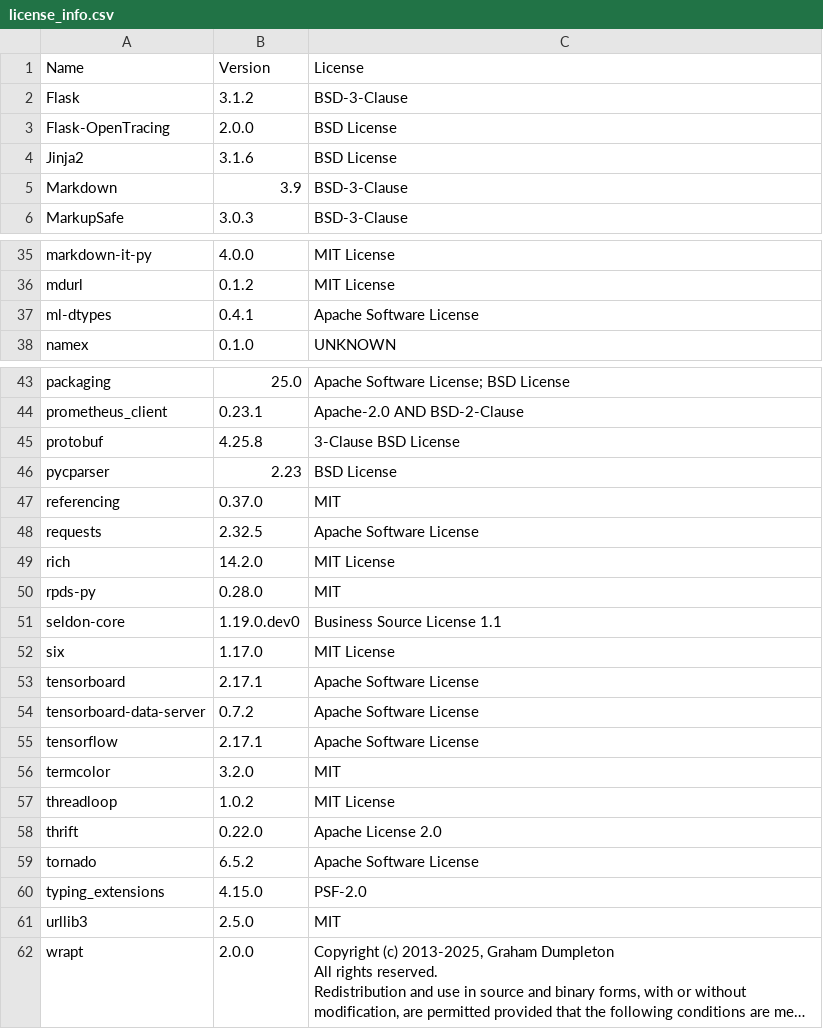
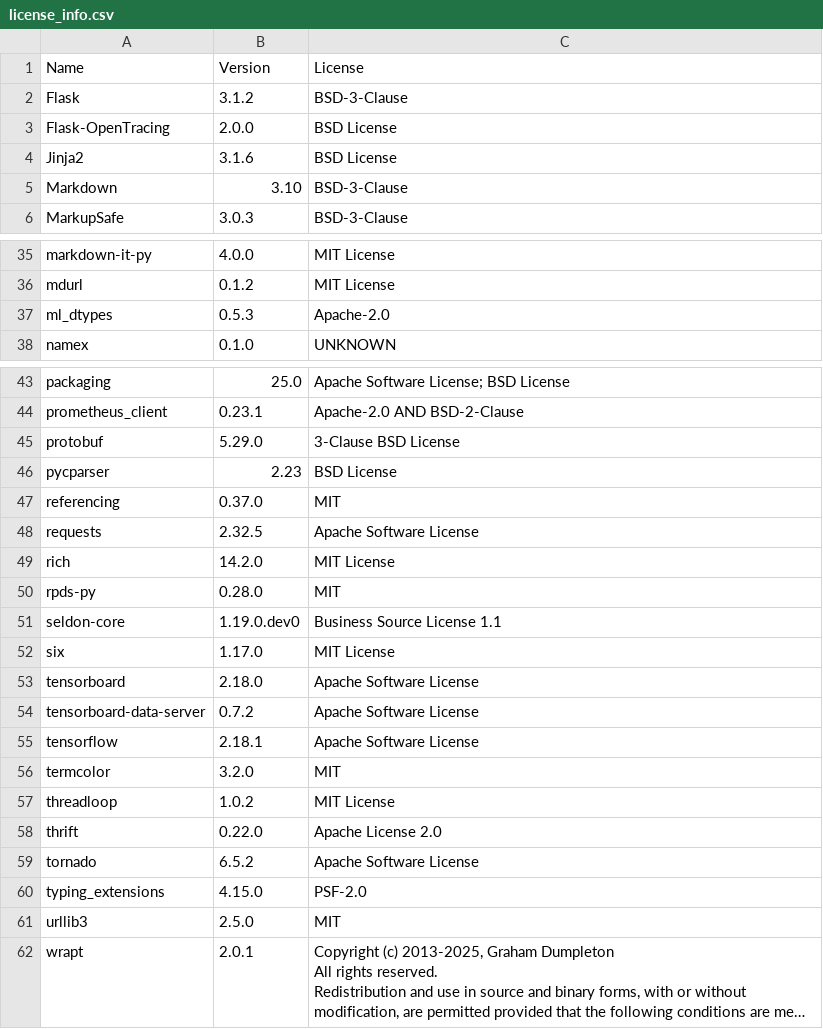
Before and after one commit to vtaskow/seldon-core, a CSV file: python/licenses/license_info.csv, drawn as a sheet; only a part is shown, gaps mark what is left out; long unchanged cells end in …; removed rows and columns are numbered as before the commit, all else as after; the diff names each change by its address in the sheet, - before the commit and + after, or states it on an @@ line.

```diff
--- a/python/licenses/license_info.csv
+++ b/python/licenses/license_info.csv
-B5: 3.9
+B5: 3.10
-row 37: ml-dtypes | 0.4.1 | Apache Software License
+row 37: ml_dtypes | 0.5.3 | Apache-2.0
-B45: 4.25.8
+B45: 5.29.0
-B53: 2.17.1
+B53: 2.18.0
-B55: 2.17.1
+B55: 2.18.1
-B62: 2.0.0
+B62: 2.0.1
```
Also changed, not shown: python/licenses/license_info.no_versions.csv, 9 other files.
